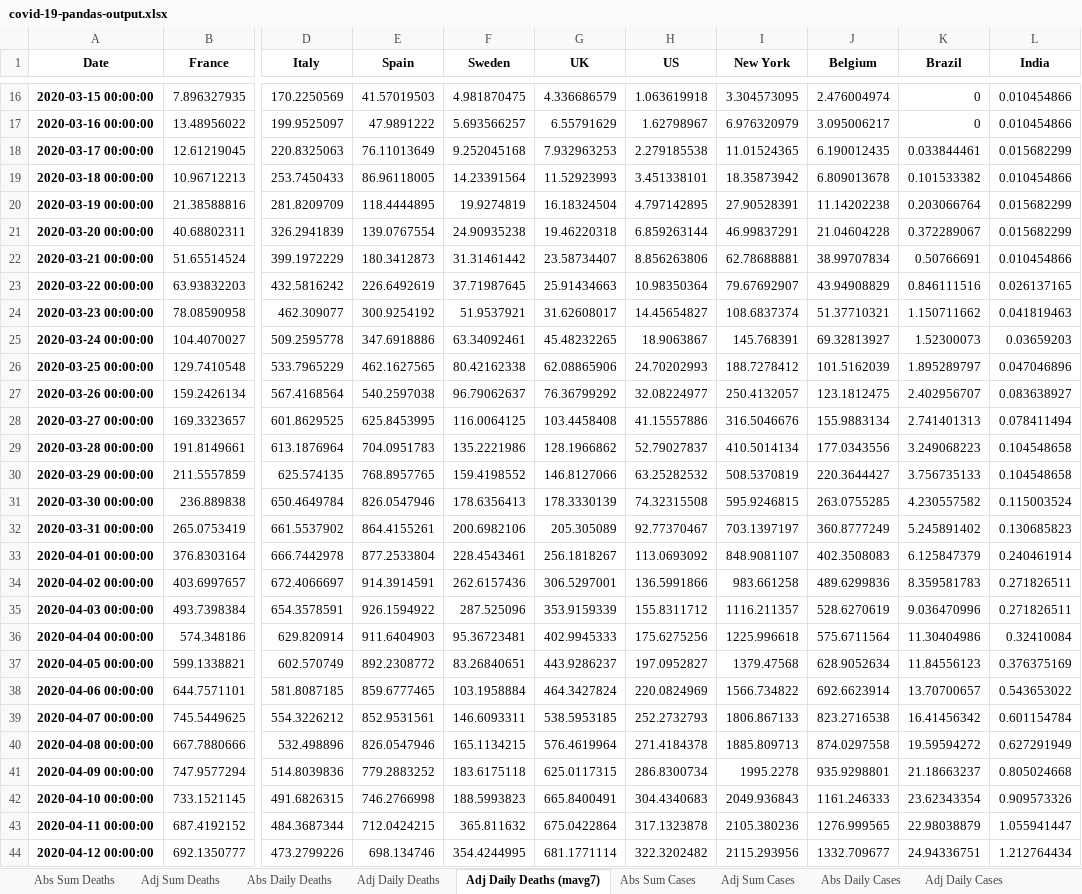
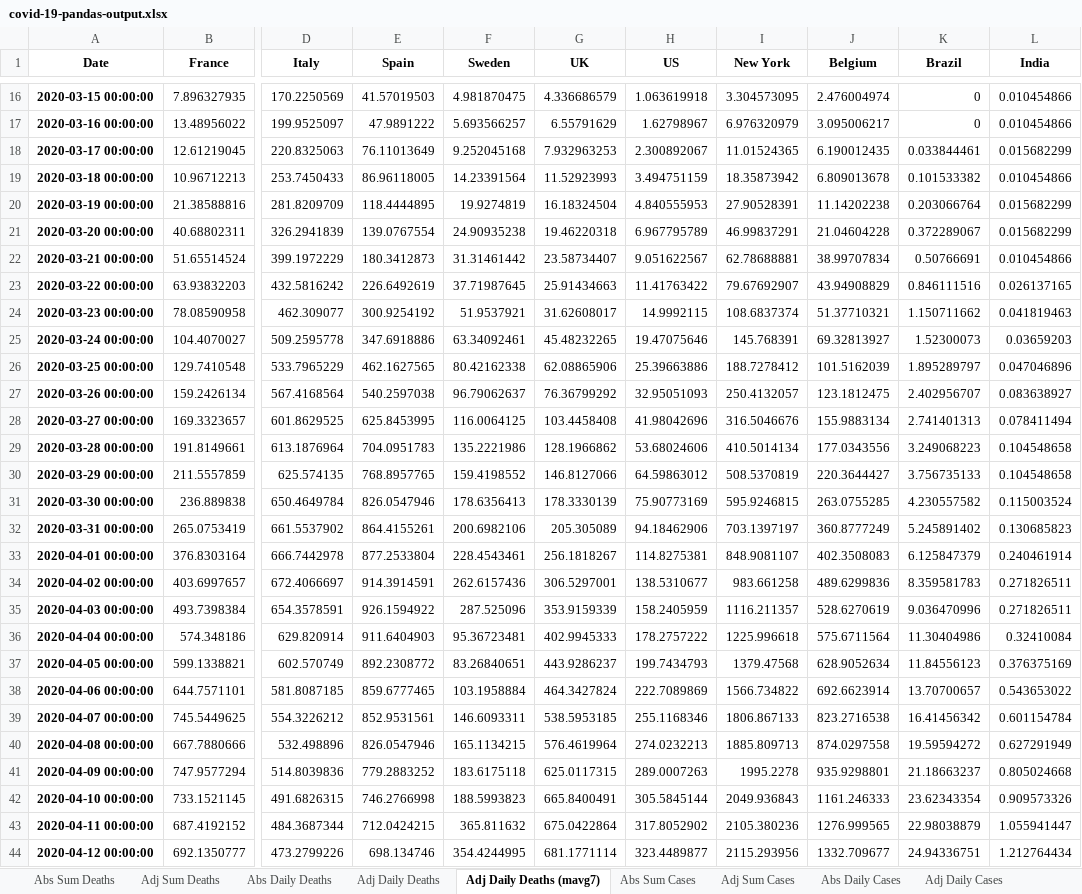
Before and after one commit to jonjon86/covid-19, an Excel workbook: data/covid-19-pandas-output.xlsx, sheet Adj Daily Deaths (mavg7), drawn as a sheet; only a part is shown, gaps mark what is left out; values as stored, in another font and other column widths than the file's, no borders; the diff covers the shown part only; the diff names each change by its address in the sheet, - before the commit and + after, or states it on an @@ line.

```diff
--- a/data/covid-19-pandas-output.xlsx (sheet Adj Daily Deaths (mavg7))
+++ b/data/covid-19-pandas-output.xlsx (sheet Adj Daily Deaths (mavg7))
-H18 (US): 2.279185538
+H18 (US): 2.300892067
-H19 (US): 3.451338101
+H19 (US): 3.494751159
-H20 (US): 4.797142895
+H20 (US): 4.840555953
-H21 (US): 6.859263144
+H21 (US): 6.967795789
-H22 (US): 8.856263806
+H22 (US): 9.051622567
-H23 (US): 10.98350364
+H23 (US): 11.41763422
-H24 (US): 14.45654827
+H24 (US): 14.9992115
-H25 (US): 18.9063867
+H25 (US): 19.47075646
-H26 (US): 24.70202993
+H26 (US): 25.39663886
-H27 (US): 32.08224977
+H27 (US): 32.95051093
-H28 (US): 41.15557886
+H28 (US): 41.98042696
-H29 (US): 52.79027837
+H29 (US): 53.68024606
-H30 (US): 63.25282532
+H30 (US): 64.59863012
-H31 (US): 74.32315508
+H31 (US): 75.90773169
-H32 (US): 92.77370467
+H32 (US): 94.18462906
-H33 (US): 113.0693092
+H33 (US): 114.8275381
-H34 (US): 136.5991866
+H34 (US): 138.5310677
-H35 (US): 155.8311712
+H35 (US): 158.2405959
-H36 (US): 175.6275256
+H36 (US): 178.2757222
-H37 (US): 197.0952827
+H37 (US): 199.7434793
-H38 (US): 220.0824969
+H38 (US): 222.7089869
-H39 (US): 252.2732793
+H39 (US): 255.1168346
-H40 (US): 271.4184378
+H40 (US): 274.0232213
-H41 (US): 286.8300734
+H41 (US): 289.0007263
-H42 (US): 304.4340683
+H42 (US): 305.5845144
-H43 (US): 317.1323878
+H43 (US): 317.8052902
-H44 (US): 322.3202482
+H44 (US): 323.4489877
```
Also changed, not shown: 42 added rows and 301 edited cells elsewhere in this sheet, sheet UK_Healthcare, sheet Abs Sum Deaths, sheet Adj Sum Deaths, sheet Abs Daily Deaths, sheet Adj Daily Deaths, sheet Adj Daily Cases (mavg7), 4 more sheets, data/covid-19-pandas-output-scandi.xlsx, data/covid-19-pandas-output-us.xlsx, 5 other files.
